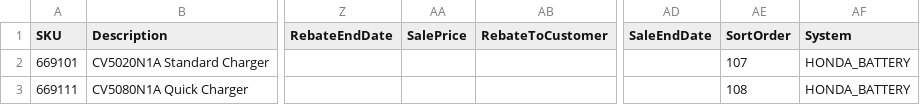
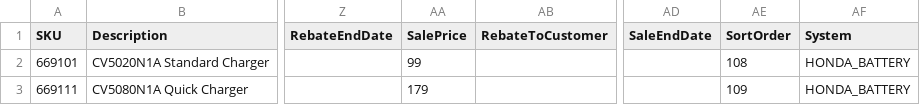
Before and after one commit to WestEndPower/honda-equipment-configurator, a CSV file: data/chargers.csv, drawn as a sheet; only a part is shown, gaps mark what is left out; the diff names each change by its address in the sheet, - before the commit and + after, or states it on an @@ line.

```diff
--- a/data/chargers.csv
+++ b/data/chargers.csv
-AA2 (SalePrice): (empty)
+AA2 (SalePrice): 99
-AE2 (SortOrder): 107
+AE2 (SortOrder): 108
-AA3 (SalePrice): (empty)
+AA3 (SalePrice): 179
-AE3 (SortOrder): 108
+AE3 (SortOrder): 109
```
Also changed, not shown: data/accessories.csv, data/attachments.csv, 4 other files.
